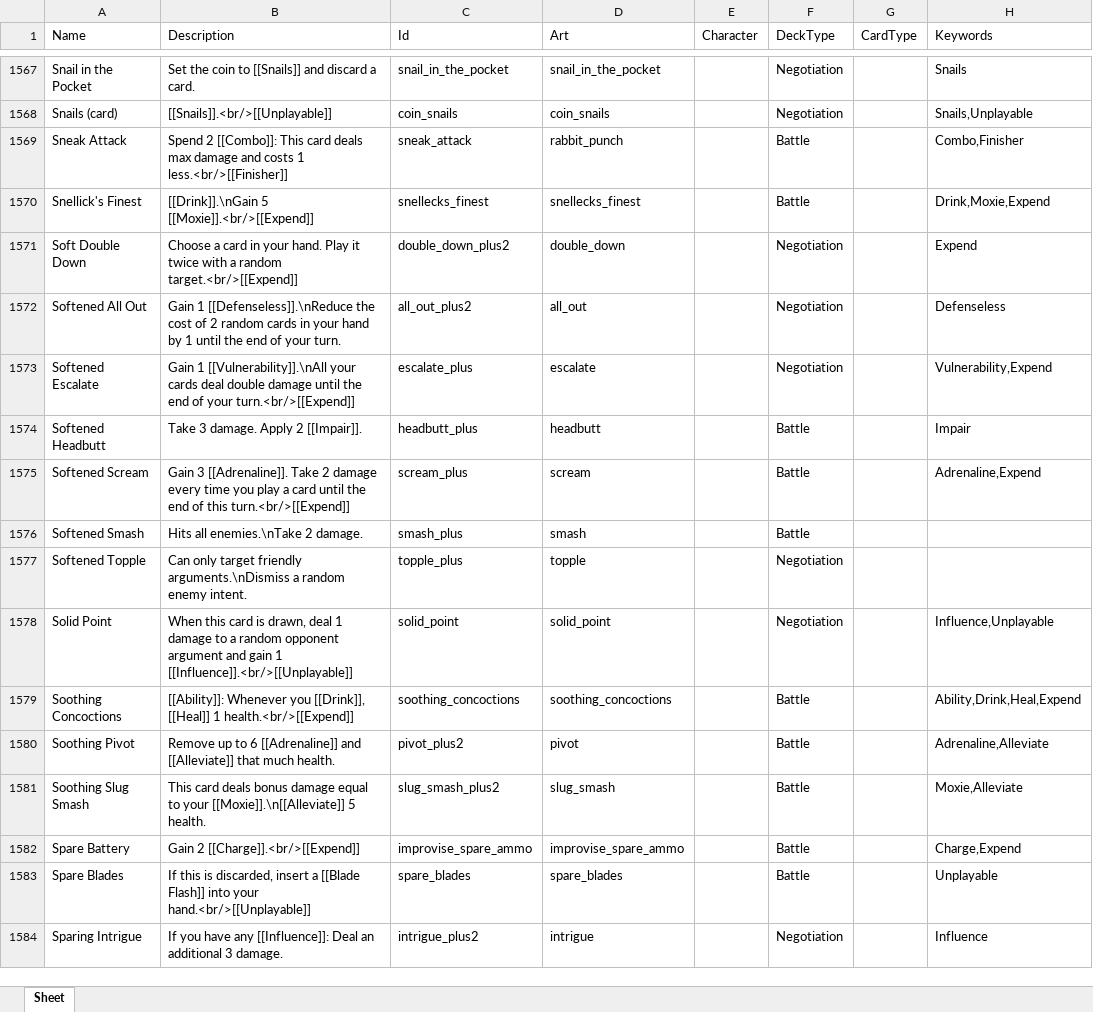
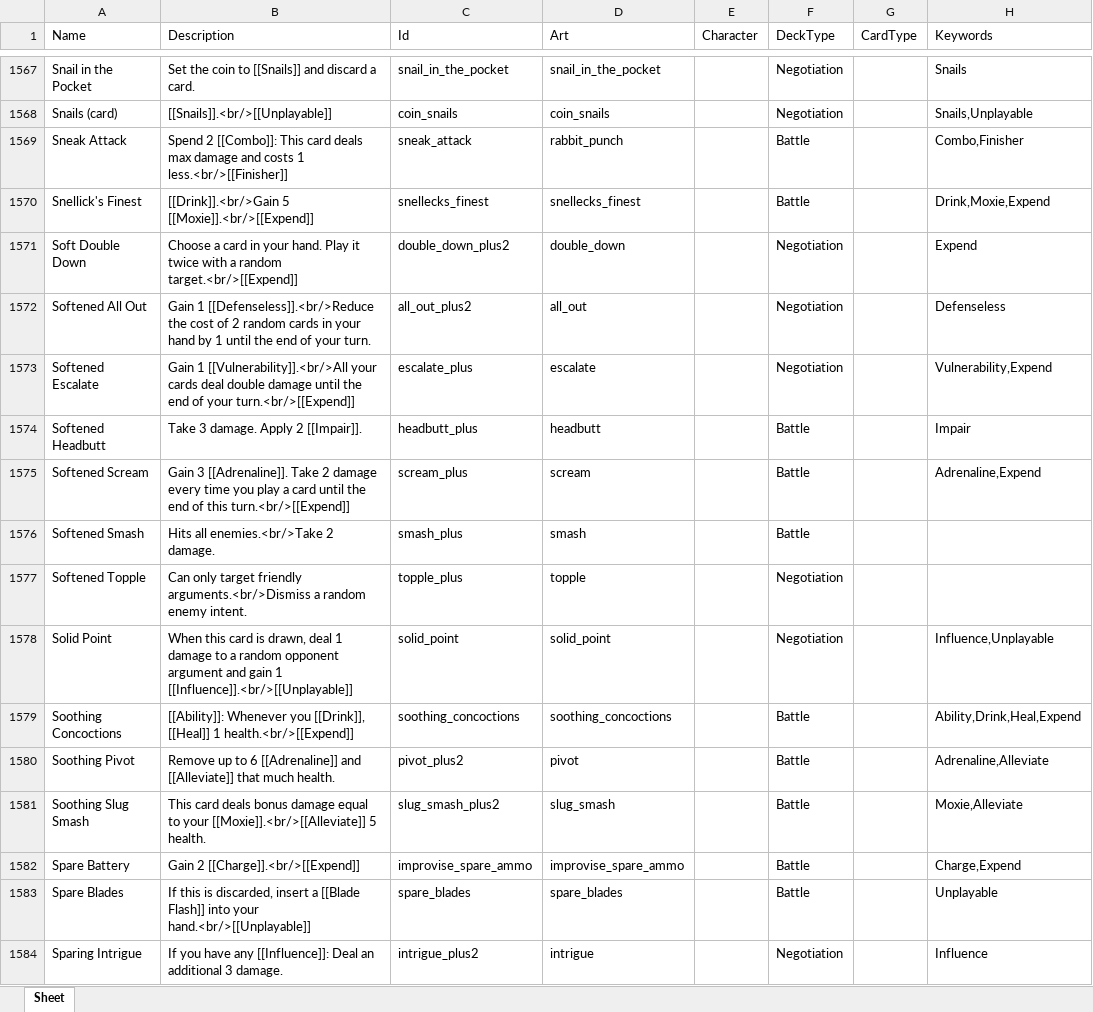
Before and after one commit to Aurelain/GriftlandsWiki, an Excel workbook: sheets/cards.xlsx, sheet Sheet, drawn as a sheet; only a part is shown, gaps mark what is left out; values as stored, in another font and other column widths than the file's, no borders; the diff covers the shown part only; the diff names each change by its address in the sheet, - before the commit and + after, or states it on an @@ line.

Commit message:
wip update cards

```diff
--- a/sheets/cards.xlsx (sheet Sheet)
+++ b/sheets/cards.xlsx (sheet Sheet)
-B1570 (Description): [[Drink]].\nGain 5 [[Moxie]].<br/>[[Expend]]
+B1570 (Description): [[Drink]].<br/>Gain 5 [[Moxie]].<br/>[[Expend]]
-B1572 (Description): Gain 1 [[Defenseless]].\nReduce the cost…
+B1572 (Description): Gain 1 [[Defenseless]].<br/>Reduce the cost…
-B1573 (Description): Gain 1 [[Vulnerability]].\nAll your cards…
+B1573 (Description): Gain 1 [[Vulnerability]].<br/>All your cards…
-B1576 (Description): Hits all enemies.\nTake 2 damage.
+B1576 (Description): Hits all enemies.<br/>Take 2 damage.
-B1577 (Description): …target friendly arguments.\nDismiss a random…
+B1577 (Description): …target friendly arguments.<br/>Dismiss a random…
-B1581 (Description): …to your [[Moxie]].\n[[Alleviate]] 5 health.
+B1581 (Description): …to your [[Moxie]].<br/>[[Alleviate]] 5 health.
```
Also changed, not shown: 545 edited cells elsewhere in this sheet, 5 other files.
